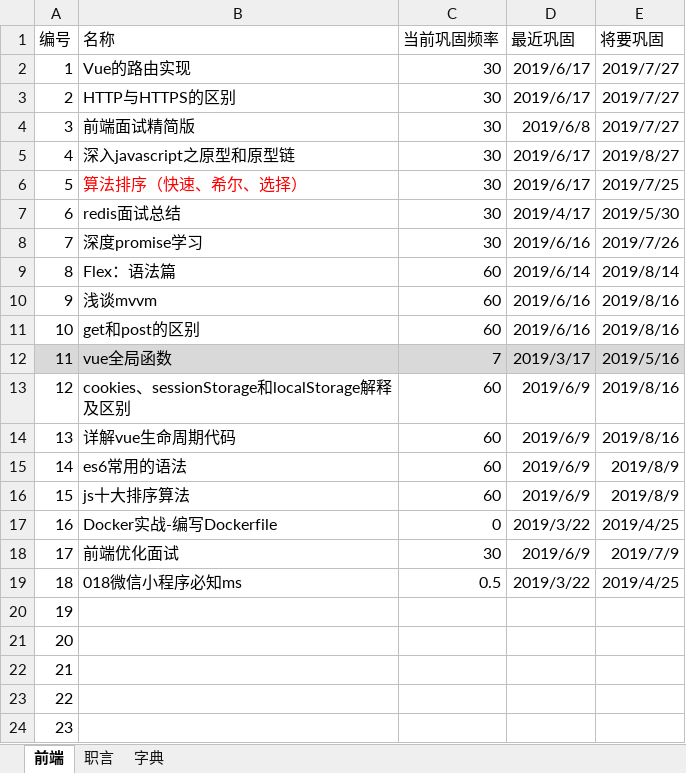
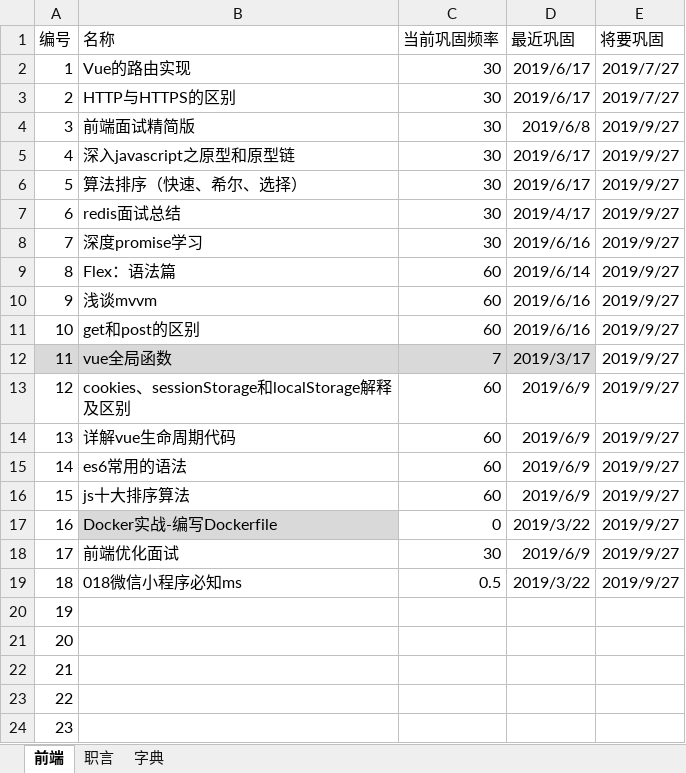
Before and after one commit to FireSmallPanda/swdt, an Excel workbook: 前端巩固计划.xlsx, sheet 前端, drawn as a sheet; only a part is shown; values as stored, in another font and other column widths than the file's, no borders; the diff names each change by its address in the sheet, - before the commit and + after, or states it on an @@ line.

Commit message:
fix:更新巩固计划

```diff
--- a/前端巩固计划.xlsx (sheet 前端)
+++ b/前端巩固计划.xlsx (sheet 前端)
-E4 (将要巩固): 2019/7/27
+E4 (将要巩固): 2019/9/27
-E5 (将要巩固): 2019/8/27
+E5 (将要巩固): 2019/9/27
-B6 text colour: #FF0000
+B6 text colour: black
-E6 (将要巩固): 2019/7/25
+E6 (将要巩固): 2019/9/27
-E7 (将要巩固): 2019/5/30
+E7 (将要巩固): 2019/9/27
-E8 (将要巩固): 2019/7/26
+E8 (将要巩固): 2019/9/27
-E9 (将要巩固): 2019/8/14
+E9 (将要巩固): 2019/9/27
-E10:E11 (将要巩固): 2019/8/16
+E10:E11 (将要巩固): 2019/9/27
-E12 (将要巩固): 2019/5/16
+E12 (将要巩固): 2019/9/27
-E12 fill: #D9D9D9
+E12 fill: none
-E13:E14 (将要巩固): 2019/8/16
+E13:E14 (将要巩固): 2019/9/27
-E15:E16 (将要巩固): 2019/8/9
+E15:E16 (将要巩固): 2019/9/27
-B17 fill: none
+B17 fill: #D9D9D9
-E17 (将要巩固): 2019/4/25
+E17 (将要巩固): 2019/9/27
-E18 (将要巩固): 2019/7/9
+E18 (将要巩固): 2019/9/27
-E19 (将要巩固): 2019/4/25
+E19 (将要巩固): 2019/9/27
```
